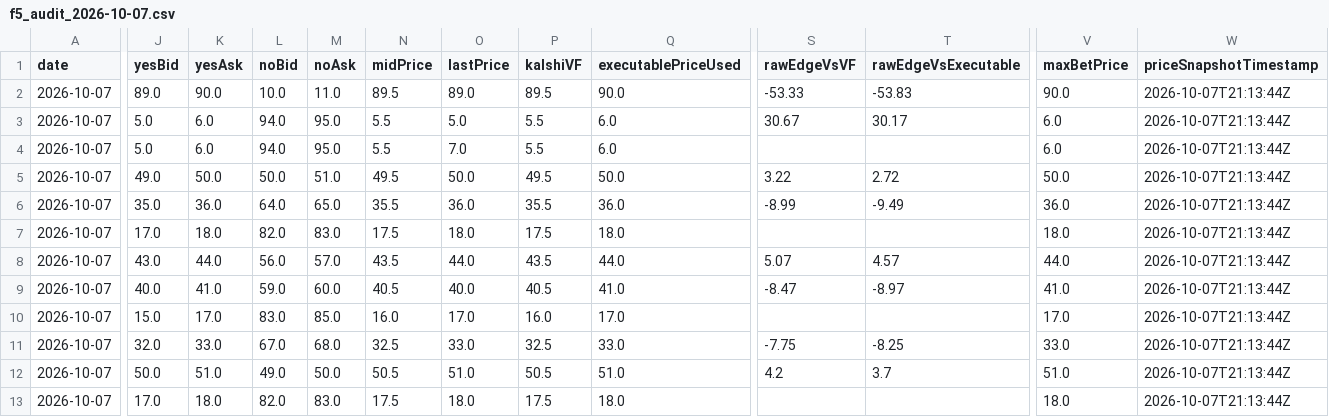
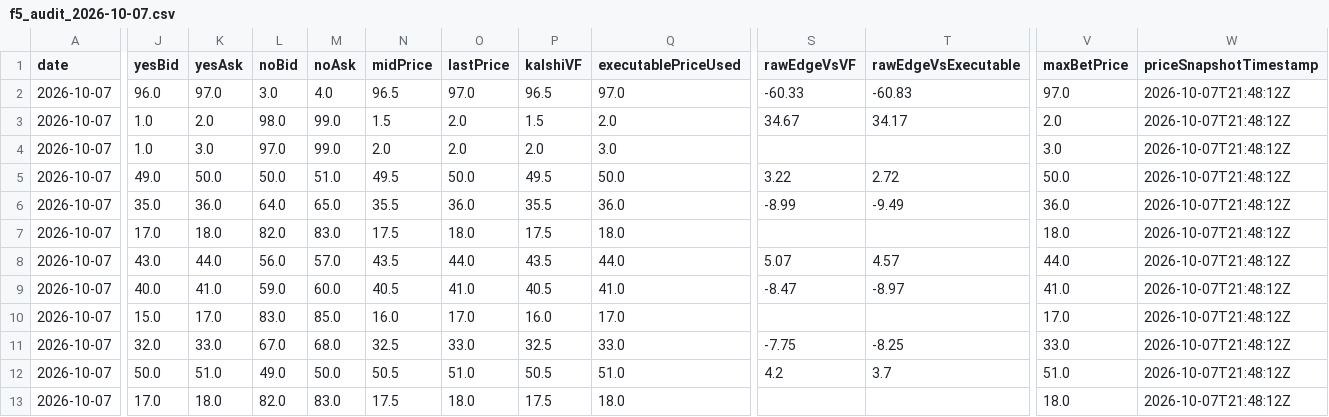
Before and after one commit to chmoses98/edge-finder-api, a CSV file: data/f5_audit_2026-10-07.csv, drawn as a sheet; only a part is shown, gaps mark what is left out; the diff covers the shown part only; the diff names each change by its address in the sheet, - before the commit and + after, or states it on an @@ line.

```diff
--- a/data/f5_audit_2026-10-07.csv
+++ b/data/f5_audit_2026-10-07.csv
-J2 (yesBid): 89.0
+J2 (yesBid): 96.0
-K2 (yesAsk): 90.0
+K2 (yesAsk): 97.0
-L2 (noBid): 10.0
+L2 (noBid): 3.0
-M2 (noAsk): 11.0
+M2 (noAsk): 4.0
-N2 (midPrice): 89.5
+N2 (midPrice): 96.5
-O2 (lastPrice): 89.0
+O2 (lastPrice): 97.0
-P2 (kalshiVF): 89.5
+P2 (kalshiVF): 96.5
-Q2 (executablePriceUsed): 90.0
+Q2 (executablePriceUsed): 97.0
-S2 (rawEdgeVsVF): -53.33
+S2 (rawEdgeVsVF): -60.33
-T2 (rawEdgeVsExecutable): -53.83
+T2 (rawEdgeVsExecutable): -60.83
-V2 (maxBetPrice): 90.0
+V2 (maxBetPrice): 97.0
-W2:W13 (priceSnapshotTimestamp): 2026-10-07T21:13:44Z
+W2:W13 (priceSnapshotTimestamp): 2026-10-07T21:48:12Z
-J3:J4 (yesBid): 5.0
+J3:J4 (yesBid): 1.0
-K3 (yesAsk): 6.0
+K3 (yesAsk): 2.0
-L3 (noBid): 94.0
+L3 (noBid): 98.0
-M3:M4 (noAsk): 95.0
+M3:M4 (noAsk): 99.0
-N3 (midPrice): 5.5
+N3 (midPrice): 1.5
-O3 (lastPrice): 5.0
+O3 (lastPrice): 2.0
-P3 (kalshiVF): 5.5
+P3 (kalshiVF): 1.5
-Q3 (executablePriceUsed): 6.0
+Q3 (executablePriceUsed): 2.0
-S3 (rawEdgeVsVF): 30.67
+S3 (rawEdgeVsVF): 34.67
-T3 (rawEdgeVsExecutable): 30.17
+T3 (rawEdgeVsExecutable): 34.17
-V3 (maxBetPrice): 6.0
+V3 (maxBetPrice): 2.0
-K4 (yesAsk): 6.0
+K4 (yesAsk): 3.0
-L4 (noBid): 94.0
+L4 (noBid): 97.0
-N4 (midPrice): 5.5
+N4 (midPrice): 2.0
-O4 (lastPrice): 7.0
+O4 (lastPrice): 2.0
-P4 (kalshiVF): 5.5
+P4 (kalshiVF): 2.0
-Q4 (executablePriceUsed): 6.0
+Q4 (executablePriceUsed): 3.0
-V4 (maxBetPrice): 6.0
+V4 (maxBetPrice): 3.0
-O9 (lastPrice): 40.0
+O9 (lastPrice): 41.0
```
Also changed, not shown: 2 edited cells elsewhere in this file, 27 other files.
